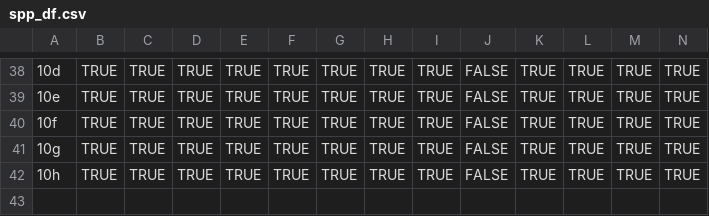
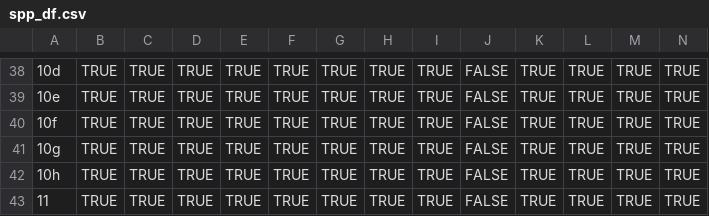
Before and after one commit to zoyafuso-NOAA/MS_OM_GoA, a CSV file: data/spp_df.csv, drawn as a sheet; only a part is shown, gaps mark what is left out; rows hold the shown columns only; the diff names each change by its address in the sheet, - before the commit and + after, or states it on an @@ line.

```diff
--- a/data/spp_df.csv
+++ b/data/spp_df.csv
+row 43: 11 | TRUE | TRUE | TRUE | TRUE | TRUE | TRUE | TRUE | TRUE | FALSE | TRUE | TRUE | TRUE | TRUE
```
Also changed, not shown: 5 other files.
